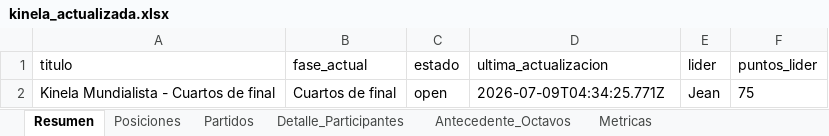
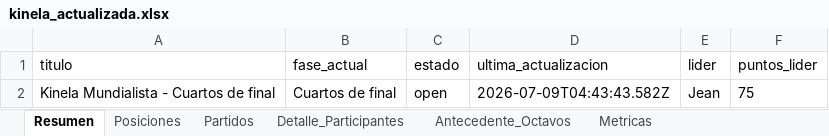
Before and after one commit to jjcayito/kinela-mundialista, an Excel workbook: docs/kinela_actualizada.xlsx, sheet Resumen, drawn as a sheet; values as stored, in another font and other column widths than the file's, no borders; the diff names each change by its address in the sheet, - before the commit and + after, or states it on an @@ line.

```diff
--- a/docs/kinela_actualizada.xlsx (sheet Resumen)
+++ b/docs/kinela_actualizada.xlsx (sheet Resumen)
-D2 (ultima_actualizacion): 2026-07-09T04:34:25.771Z
+D2 (ultima_actualizacion): 2026-07-09T04:43:43.582Z
```
Also changed, not shown: 1 other file.
